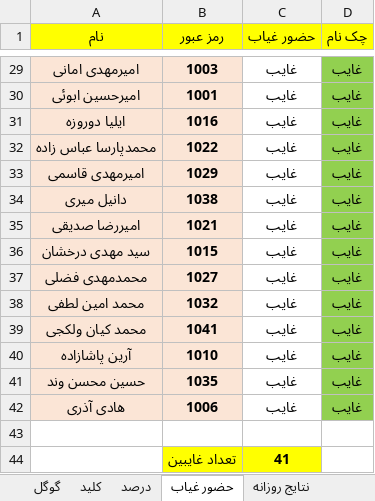
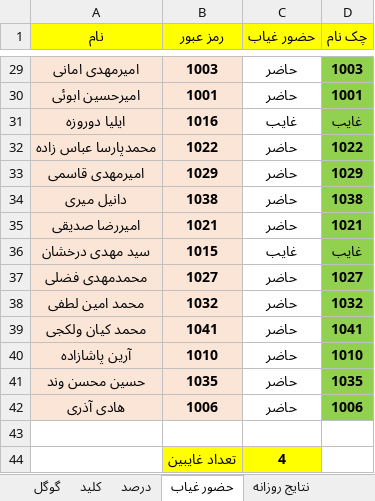
Before and after one commit to hengams/Quiz, an Excel workbook: week 7/زبان/Skale(V3.6).xlsx, sheet حضور غیاب, drawn as a sheet; only a part is shown, gaps mark what is left out; values as stored, in another font and other column widths than the file's, no borders; conditional formats not drawn; the diff covers the shown part only; the diff names each change by its address in the sheet, - before the commit and + after, or states it on an @@ line.

```diff
--- a/week 7/زبان/Skale(V3.6).xlsx (sheet حضور غیاب)
+++ b/week 7/زبان/Skale(V3.6).xlsx (sheet حضور غیاب)
-C29:C30 (حضور غیاب): غایب
+C29:C30 (حضور غیاب): حاضر
-D29 (چک نام): غایب
+D29 (چک نام): 1003
-D30 (چک نام): غایب
+D30 (چک نام): 1001
-C32:C35 (حضور غیاب): غایب
+C32:C35 (حضور غیاب): حاضر
-D32 (چک نام): غایب
+D32 (چک نام): 1022
-D33 (چک نام): غایب
+D33 (چک نام): 1029
-D34 (چک نام): غایب
+D34 (چک نام): 1038
-D35 (چک نام): غایب
+D35 (چک نام): 1021
-C37:C42 (حضور غیاب): غایب
+C37:C42 (حضور غیاب): حاضر
-D37 (چک نام): غایب
+D37 (چک نام): 1027
-D38 (چک نام): غایب
+D38 (چک نام): 1032
-D39 (چک نام): غایب
+D39 (چک نام): 1041
-D40 (چک نام): غایب
+D40 (چک نام): 1010
-D41 (چک نام): غایب
+D41 (چک نام): 1035
-D42 (چک نام): غایب
+D42 (چک نام): 1006
-C44 (حضور غیاب): 41
+C44 (حضور غیاب): 4
```
Also changed, not shown: 50 edited cells elsewhere in this sheet, sheet درصد, sheet نتایج جدید, sheet نتایج روزانه, sheet گوگل, sheet نتایج هفتگی, formulas that keep their value, 2 other files.
